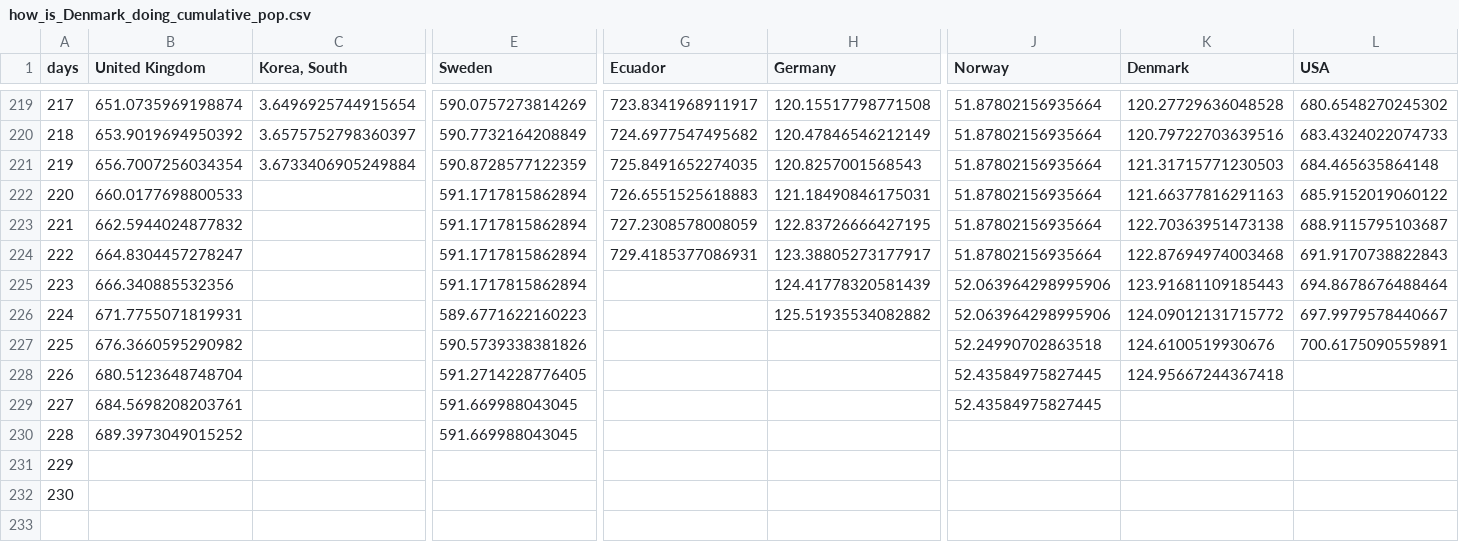
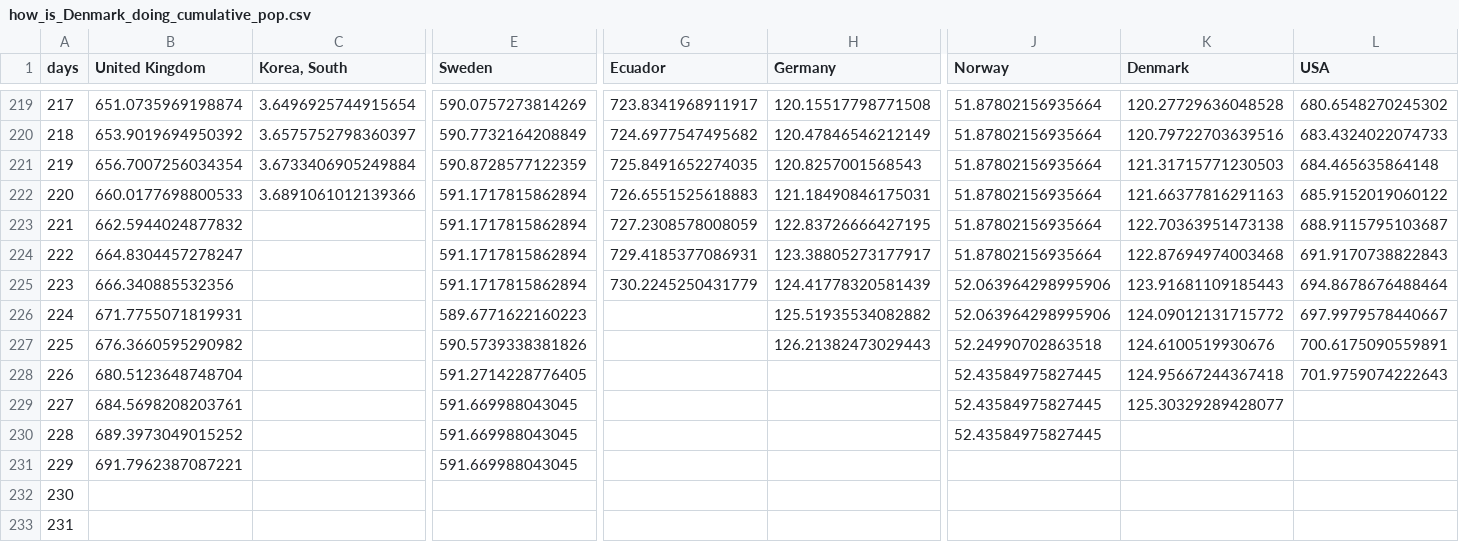
Before and after one commit to cboesgaard/how_is_Denmark_doing, a CSV file: data/how_is_Denmark_doing_cumulative_pop.csv, drawn as a sheet; only a part is shown, gaps mark what is left out; rows hold the shown columns only; the diff names each change by its address in the sheet, - before the commit and + after, or states it on an @@ line.

```diff
--- a/data/how_is_Denmark_doing_cumulative_pop.csv
+++ b/data/how_is_Denmark_doing_cumulative_pop.csv
-C222 (Korea, South): (empty)
+C222 (Korea, South): 3.6891061012139366
-G225 (Ecuador): (empty)
+G225 (Ecuador): 730.2245250431779
-H227 (Germany): (empty)
+H227 (Germany): 126.21382473029443
-L228 (USA): (empty)
+L228 (USA): 701.9759074222643
-K229 (Denmark): (empty)
+K229 (Denmark): 125.30329289428077
-J230 (Norway): (empty)
+J230 (Norway): 52.43584975827445
-B231 (United Kingdom): (empty)
+B231 (United Kingdom): 691.7962387087221
-E231 (Sweden): (empty)
+E231 (Sweden): 591.669988043045
+row 233: 231
```
Also changed, not shown: data/how_is_Denmark_doing_cumulative.csv, data/how_is_Denmark_doing_daily.csv, 11 other files.
